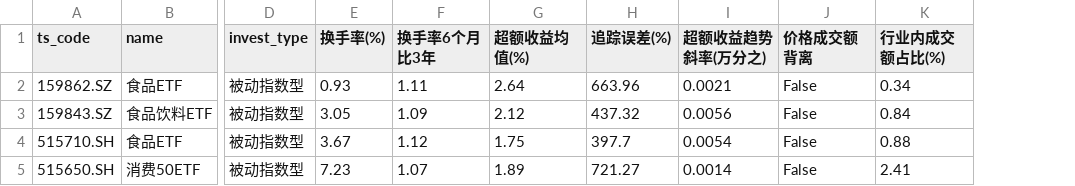
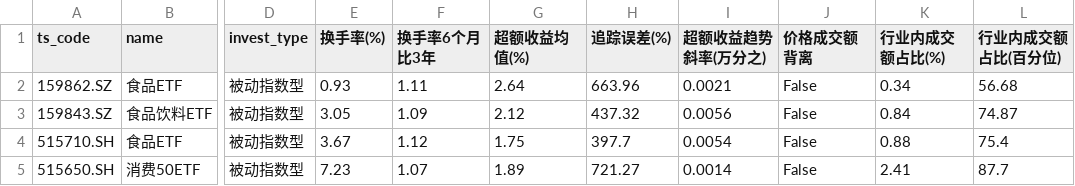
Before and after one commit to ChiaraVan1/ETF_data_project, a CSV file: etf_screener_results_normal_mode.csv, drawn as a sheet; only a part is shown, gaps mark what is left out; the diff names each change by its address in the sheet, - before the commit and + after, or states it on an @@ line.

```diff
--- a/etf_screener_results_normal_mode.csv
+++ b/etf_screener_results_normal_mode.csv
+column L (行业内成交额占比(百分位)), rows 2-5: 56.68 | 74.87 | 75.4 | 87.7
```
Also changed, not shown: etf_metrics_daily_report.csv.
